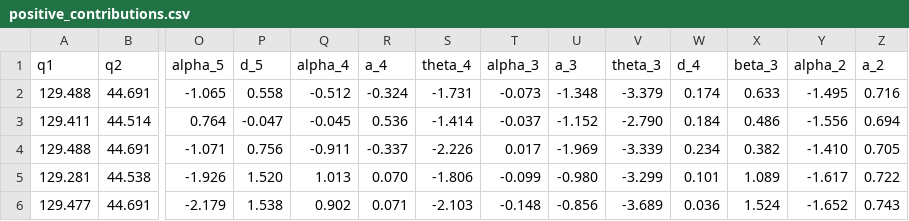
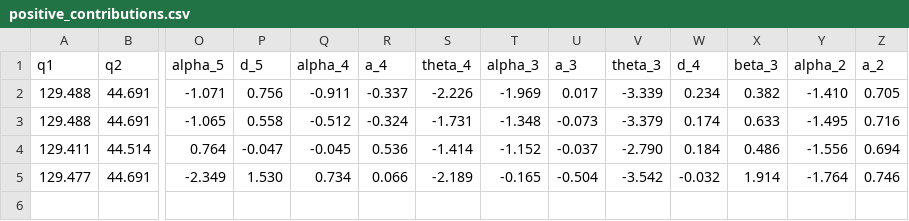
Before and after one commit to Flrxx/calibration_sim, a CSV file: datasets/ARM95/wire/positive_contributions.csv, drawn as a sheet; only a part is shown, gaps mark what is left out; removed rows and columns are numbered as before the commit, all else as after; rows hold the shown columns only; the diff names each change by its address in the sheet, - before the commit and + after, or states it on an @@ line.

```diff
--- a/datasets/ARM95/wire/positive_contributions.csv
+++ b/datasets/ARM95/wire/positive_contributions.csv
+row 2: 129.488 | 44.691 | -1.071 | 0.756 | -0.911 | -0.337 | -2.226 | -1.969 | 0.017 | -3.339 | 0.234 | 0.382 | -1.410 | 0.705
-T3 (alpha_3): -0.073
+T3 (alpha_3): -1.348
-U3 (a_3): -1.348
+U3 (a_3): -0.073
-T4 (alpha_3): -0.037
+T4 (alpha_3): -1.152
-U4 (a_3): -1.152
+U4 (a_3): -0.037
-row 4: 129.488 | 44.691 | -1.071 | 0.756 | -0.911 | -0.337 | -2.226 | 0.017 | -1.969 | -3.339 | 0.234 | 0.382 | -1.410 | 0.705
-row 5: 129.281 | 44.538 | -1.926 | 1.520 | 1.013 | 0.070 | -1.806 | -0.099 | -0.980 | -3.299 | 0.101 | 1.089 | -1.617 | 0.722
-row 6: 129.477 | 44.691 | -2.179 | 1.538 | 0.902 | 0.071 | -2.103 | -0.148 | -0.856 | -3.689 | 0.036 | 1.524 | -1.652 | 0.743
+row 5: 129.477 | 44.691 | -2.349 | 1.530 | 0.734 | 0.066 | -2.189 | -0.165 | -0.504 | -3.542 | -0.032 | 1.914 | -1.764 | 0.746
```
Also changed, not shown: datasets/ARM95/wire/buffer.csv, datasets/ARM95/wire/generation/generation_output.csv, 6 other files.
